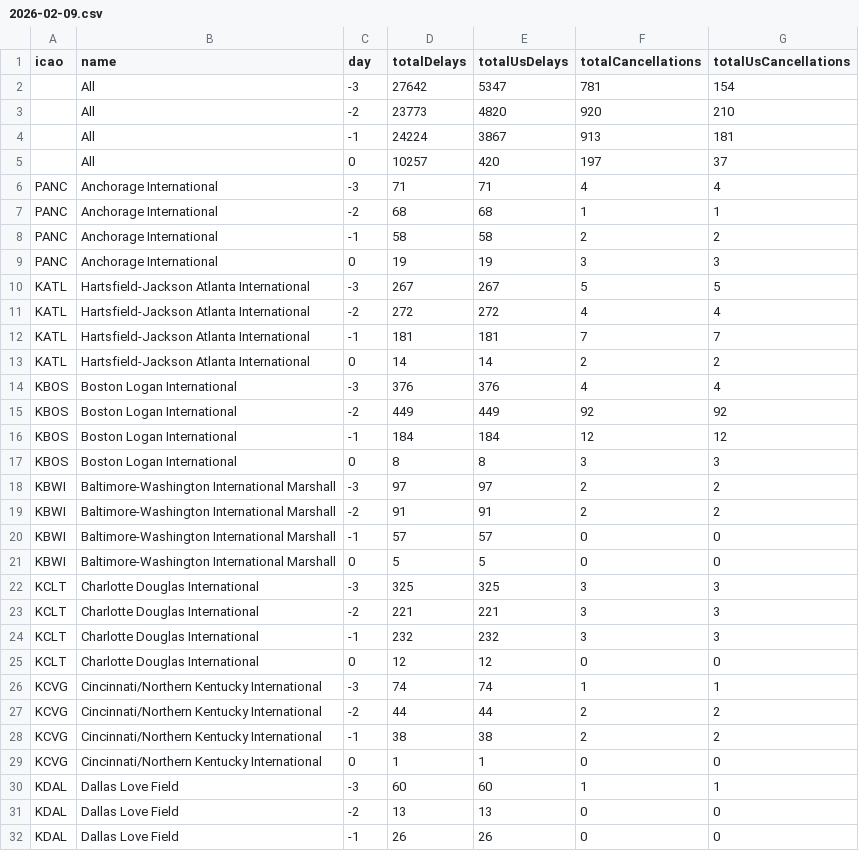
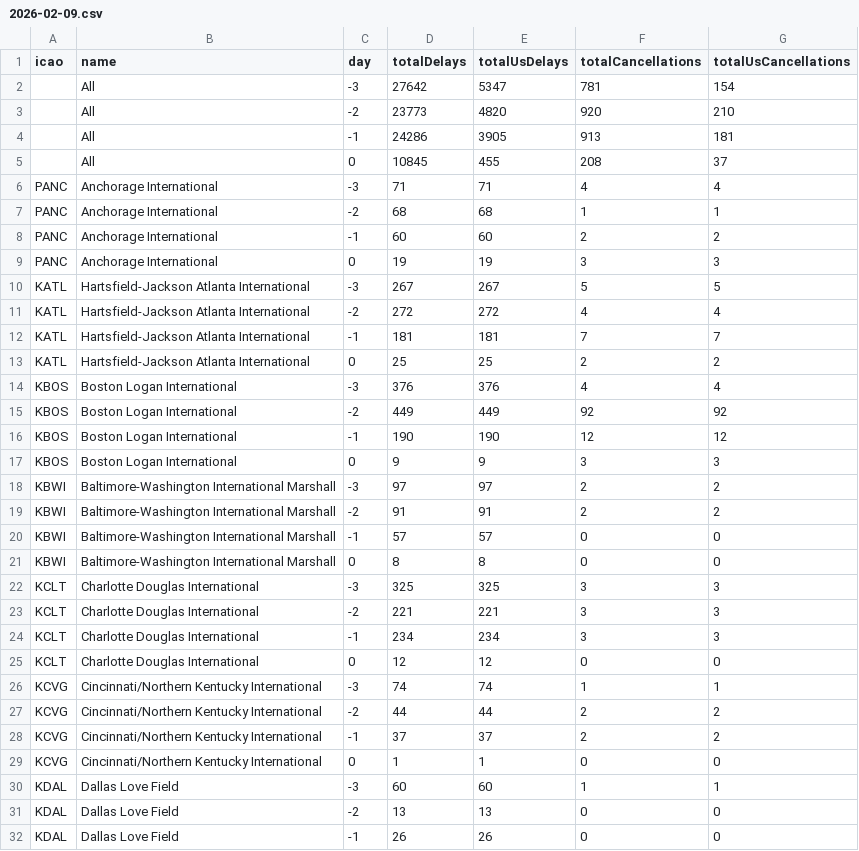
Before and after one commit to erxclau/flightaware, a CSV file: 2026-02-09.csv, drawn as a sheet; only a part is shown; the diff covers the shown part only.

```diff
--- a/2026-02-09.csv
+++ b/2026-02-09.csv
@@ -3,7 +3,7 @@ icao,name,day,totalDelays,totalUsDelays,totalCancellations,totalUsCancellations
 ,All,-2,23773,4820,920,210
-,All,-1,24224,3867,913,181
-,All,0,10257,420,197,37
+,All,-1,24286,3905,913,181
+,All,0,10845,455,208,37
 PANC,Anchorage International,-3,71,71,4,4
 PANC,Anchorage International,-2,68,68,1,1
-PANC,Anchorage International,-1,58,58,2,2
+PANC,Anchorage International,-1,60,60,2,2
 PANC,Anchorage International,0,19,19,3,3
@@ -12,7 +12,7 @@ KATL,Hartsfield-Jackson Atlanta International,-2,272,272,4,4
 KATL,Hartsfield-Jackson Atlanta International,-1,181,181,7,7
-KATL,Hartsfield-Jackson Atlanta International,0,14,14,2,2
+KATL,Hartsfield-Jackson Atlanta International,0,25,25,2,2
 KBOS,Boston Logan International,-3,376,376,4,4
 KBOS,Boston Logan International,-2,449,449,92,92
-KBOS,Boston Logan International,-1,184,184,12,12
-KBOS,Boston Logan International,0,8,8,3,3
+KBOS,Boston Logan International,-1,190,190,12,12
+KBOS,Boston Logan International,0,9,9,3,3
 KBWI,Baltimore-Washington International Marshall,-3,97,97,2,2
@@ -20,6 +20,6 @@ KBWI,Baltimore-Washington International Marshall,-2,91,91,2,2
 KBWI,Baltimore-Washington International Marshall,-1,57,57,0,0
-KBWI,Baltimore-Washington International Marshall,0,5,5,0,0
+KBWI,Baltimore-Washington International Marshall,0,8,8,0,0
 KCLT,Charlotte Douglas International,-3,325,325,3,3
 KCLT,Charlotte Douglas International,-2,221,221,3,3
-KCLT,Charlotte Douglas International,-1,232,232,3,3
+KCLT,Charlotte Douglas International,-1,234,234,3,3
 KCLT,Charlotte Douglas International,0,12,12,0,0
@@ -27,3 +27,3 @@ KCVG,Cincinnati/Northern Kentucky International,-3,74,74,1,1
 KCVG,Cincinnati/Northern Kentucky International,-2,44,44,2,2
-KCVG,Cincinnati/Northern Kentucky International,-1,38,38,2,2
+KCVG,Cincinnati/Northern Kentucky International,-1,37,37,2,2
 KCVG,Cincinnati/Northern Kentucky International,0,1,1,0,0
```
Also changed, not shown: 90 edited cells elsewhere in this file.
